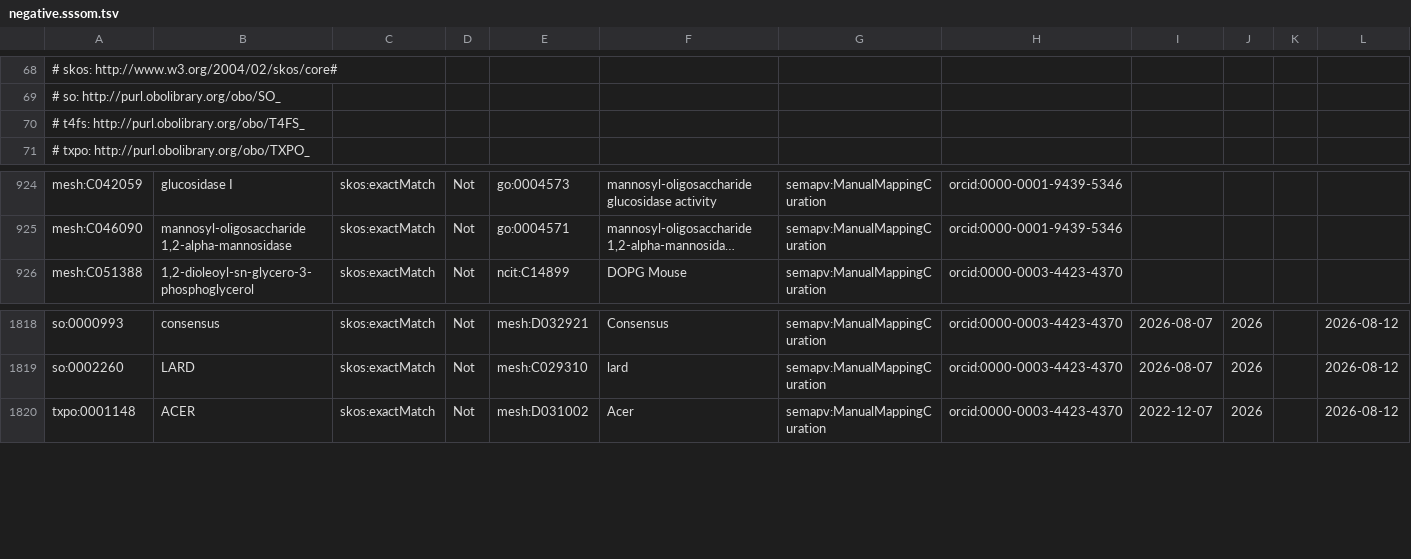
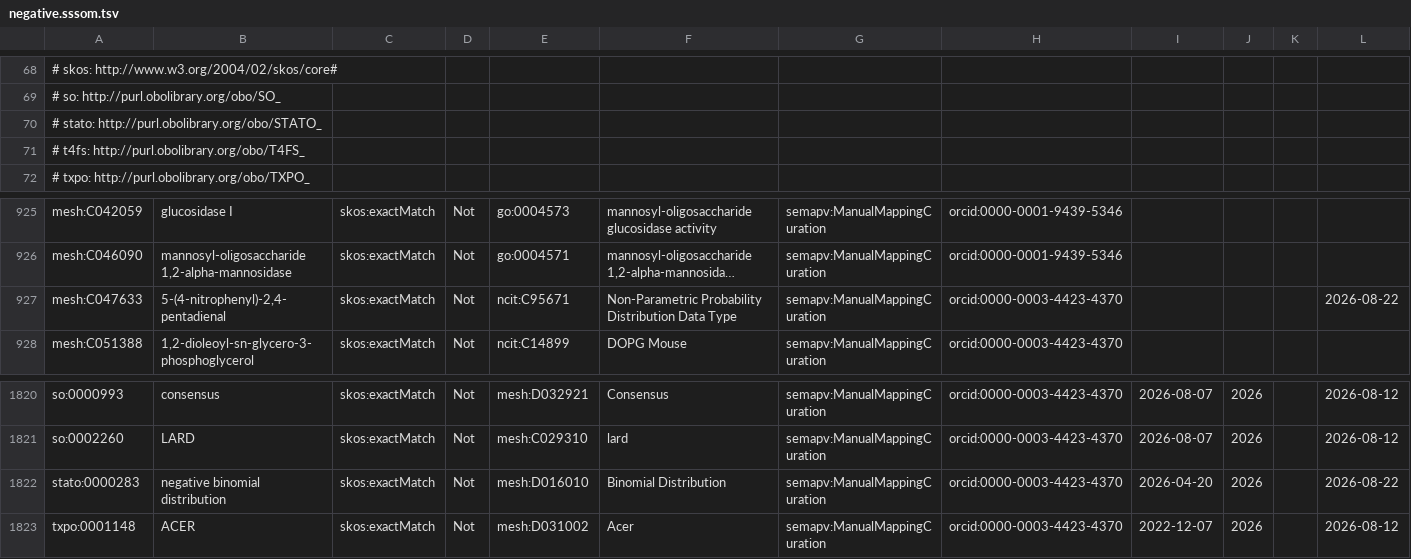
Before and after one commit to biopragmatics/biomappings, a TSV file: src/biomappings/resources/negative.sssom.tsv, drawn as a sheet; only a part is shown, gaps mark what is left out; long unchanged cells end in …; the diff names each change by its address in the sheet, - before the commit and + after, or states it on an @@ line.

Commit message:
Curated 37 mappings (orcid:0000-0003-4423-4370)

```diff
--- a/src/biomappings/resources/negative.sssom.tsv
+++ b/src/biomappings/resources/negative.sssom.tsv
+row 70: # stato: http://purl.obolibrary.org/obo/STATO_
+row 927: mesh:C047633 | 5-(4-nitrophenyl)-2,4-pentadienal | skos:exactMatch | Not | ncit:C95671 | Non-Parametric Probability Distribution Data Type | semapv:ManualMappingCuration | orcid:0000-0003-4423-4370 |  |  |  | 2026-08-22
+row 1822: stato:0000283 | negative binomial distribution | skos:exactMatch | Not | mesh:D016010 | Binomial Distribution | semapv:ManualMappingCuration | orcid:0000-0003-4423-4370 | 2026-04-20 | 2026 |  | 2026-08-22
```
Also changed, not shown: 1 other file.
